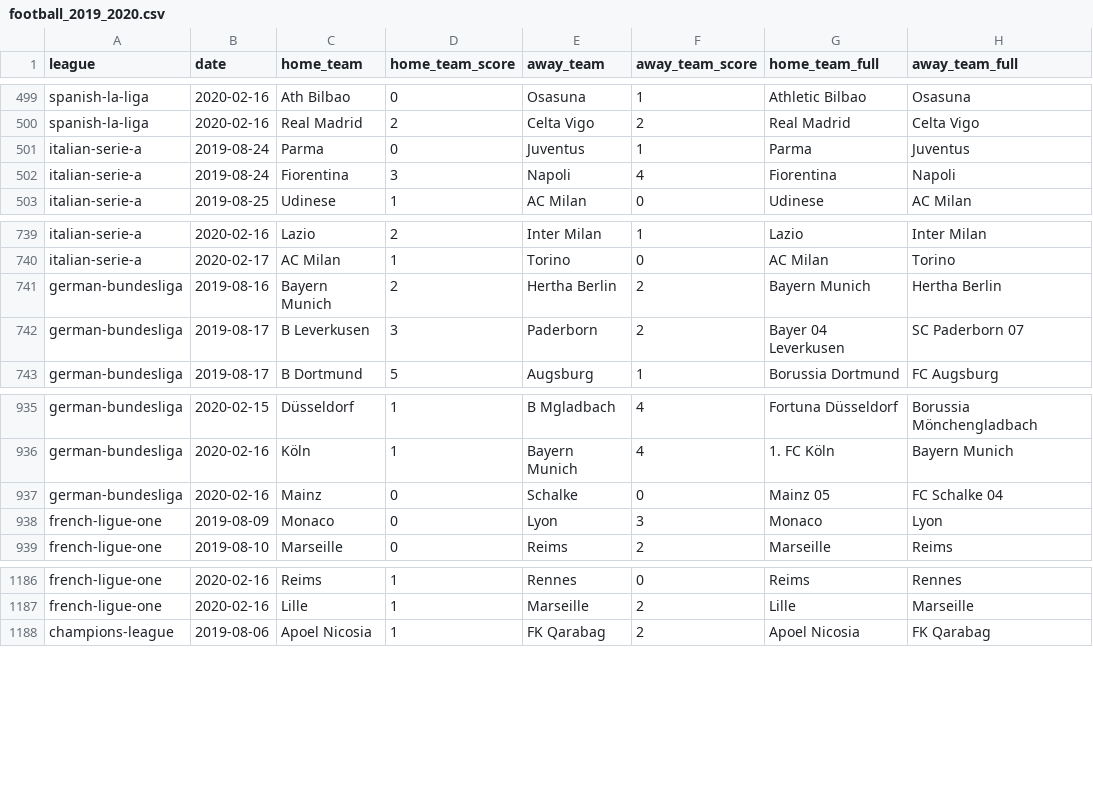
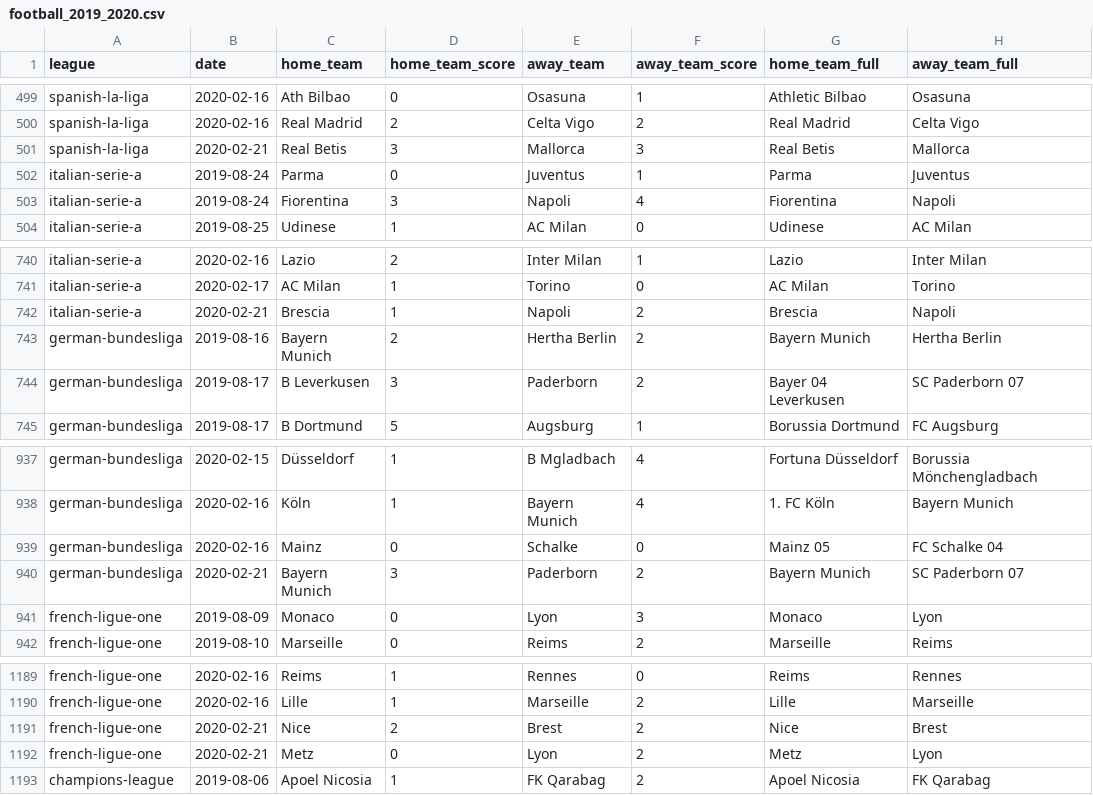
Before and after one commit to shawenyao/Who-is-number-1, a CSV file: data/football_2019_2020.csv, drawn as a sheet; only a part is shown, gaps mark what is left out.

Commit message:
Update football_2019_2020.csv

```diff
--- a/data/football_2019_2020.csv
+++ b/data/football_2019_2020.csv
@@ -500,2 +500,3 @@ spanish-la-liga,2020-02-16,Ath Bilbao,0,Osasuna,1,Athletic Bilbao,Osasuna
 spanish-la-liga,2020-02-16,Real Madrid,2,Celta Vigo,2,Real Madrid,Celta Vigo
+spanish-la-liga,2020-02-21,Real Betis,3,Mallorca,3,Real Betis,Mallorca
 italian-serie-a,2019-08-24,Parma,0,Juventus,1,Parma,Juventus
@@ -740,2 +741,3 @@ italian-serie-a,2020-02-16,Lazio,2,Inter Milan,1,Lazio,Inter Milan
 italian-serie-a,2020-02-17,AC Milan,1,Torino,0,AC Milan,Torino
+italian-serie-a,2020-02-21,Brescia,1,Napoli,2,Brescia,Napoli
 german-bundesliga,2019-08-16,Bayern Munich,2,Hertha Berlin,2,Bayern Munich,Hertha Berlin
@@ -937,2 +939,3 @@ german-bundesliga,2020-02-16,Köln,1,Bayern Munich,4,1. FC Köln,Bayern Munich
 german-bundesliga,2020-02-16,Mainz,0,Schalke,0,Mainz 05,FC Schalke 04
+german-bundesliga,2020-02-21,Bayern Munich,3,Paderborn,2,Bayern Munich,SC Paderborn 07
 french-ligue-one,2019-08-09,Monaco,0,Lyon,3,Monaco,Lyon
@@ -1187,2 +1190,4 @@ french-ligue-one,2020-02-16,Reims,1,Rennes,0,Reims,Rennes
 french-ligue-one,2020-02-16,Lille,1,Marseille,2,Lille,Marseille
+french-ligue-one,2020-02-21,Nice,2,Brest,2,Nice,Brest
+french-ligue-one,2020-02-21,Metz,0,Lyon,2,Metz,Lyon
 champions-league,2019-08-06,Apoel Nicosia,1,FK Qarabag,2,Apoel Nicosia,FK Qarabag
```
